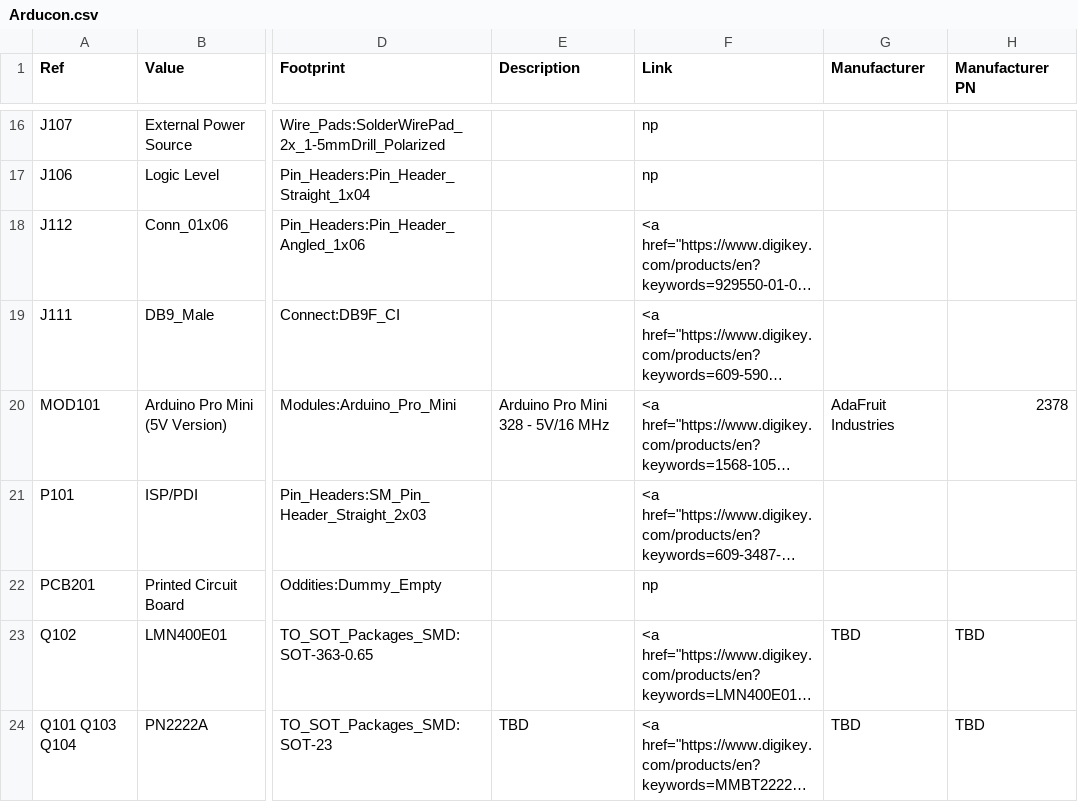
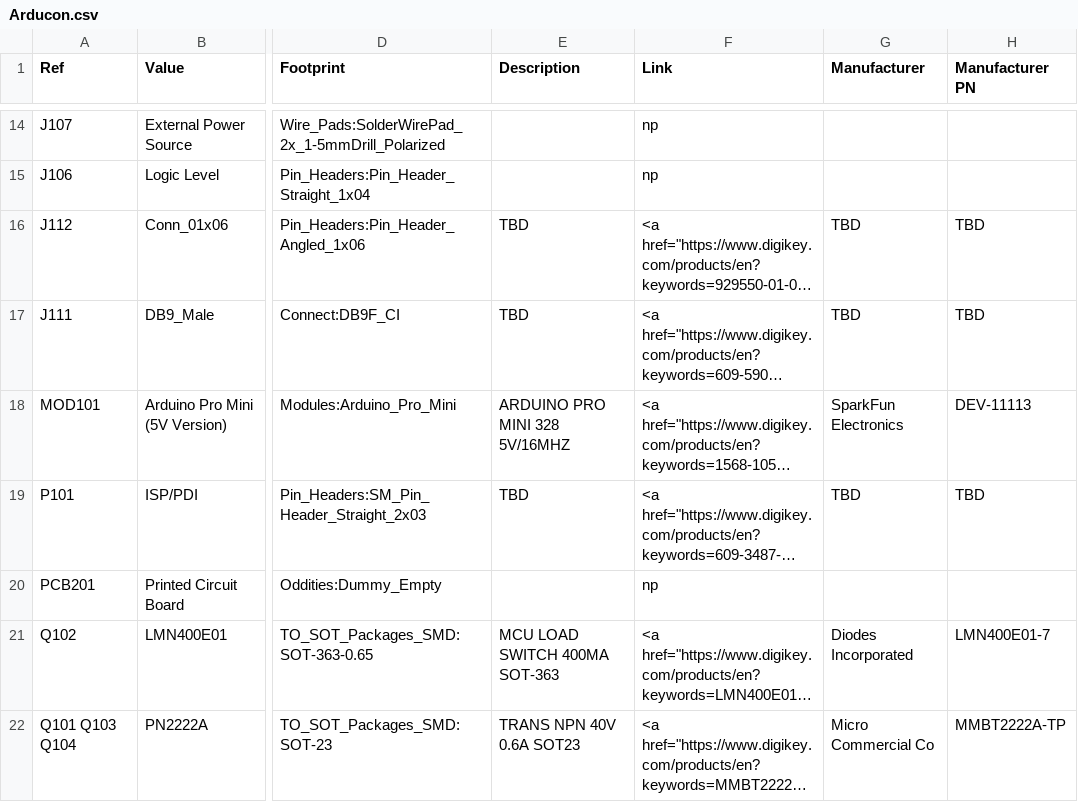
Before and after one commit to OpenARDF/Arducon, a CSV file: kicad/Arducon.csv, drawn as a sheet; only a part is shown, gaps mark what is left out; long unchanged cells end in …; addresses are those after the commit; the diff covers the shown part only; the diff names each change by its address in the sheet, - before the commit and + after, or states it on an @@ line.

```diff
--- a/kicad/Arducon.csv
+++ b/kicad/Arducon.csv
-E16:E17 (Description): (empty)
+E16:E17 (Description): TBD
-G16:G17 (Manufacturer): (empty)
+G16:G17 (Manufacturer): TBD
-H16:H17 (Manufacturer PN): (empty)
+H16:H17 (Manufacturer PN): TBD
-E18 (Description): Arduino Pro Mini 328 - 5V/16 MHz
+E18 (Description): ARDUINO PRO MINI 328 5V/16MHZ
-G18 (Manufacturer): AdaFruit Industries
+G18 (Manufacturer): SparkFun Electronics
-H18 (Manufacturer PN): 2378
+H18 (Manufacturer PN): DEV-11113
-E19 (Description): (empty)
+E19 (Description): TBD
-G19 (Manufacturer): (empty)
+G19 (Manufacturer): TBD
-H19 (Manufacturer PN): (empty)
+H19 (Manufacturer PN): TBD
-E21 (Description): (empty)
+E21 (Description): MCU LOAD SWITCH 400MA SOT-363
-G21 (Manufacturer): TBD
+G21 (Manufacturer): Diodes Incorporated
-H21 (Manufacturer PN): TBD
+H21 (Manufacturer PN): LMN400E01-7
-E22 (Description): TBD
+E22 (Description): TRANS NPN 40V 0.6A SOT23
-G22 (Manufacturer): TBD
+G22 (Manufacturer): Micro Commercial Co
-H22 (Manufacturer PN): TBD
+H22 (Manufacturer PN): MMBT2222A-TP
```
Also changed, not shown: 2 added rows, 5 removed rows and 70 edited cells elsewhere in this file, 20 other files.
